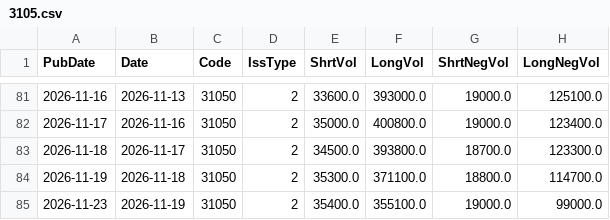
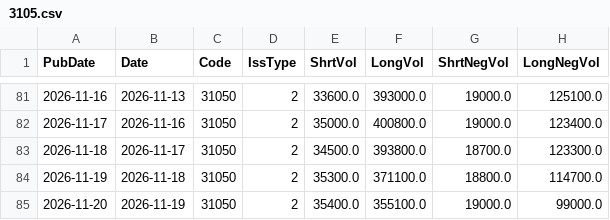
Before and after one commit to katumimae/stock-charts, a CSV file: data/margin/3105.csv, drawn as a sheet; only a part is shown, gaps mark what is left out; the diff names each change by its address in the sheet, - before the commit and + after, or states it on an @@ line.

```diff
--- a/data/margin/3105.csv
+++ b/data/margin/3105.csv
-A85 (PubDate): 2026-11-23
+A85 (PubDate): 2026-11-20
```
Also changed, not shown: data/margin/5101.csv, data/margin/5713.csv, 15 other files.
